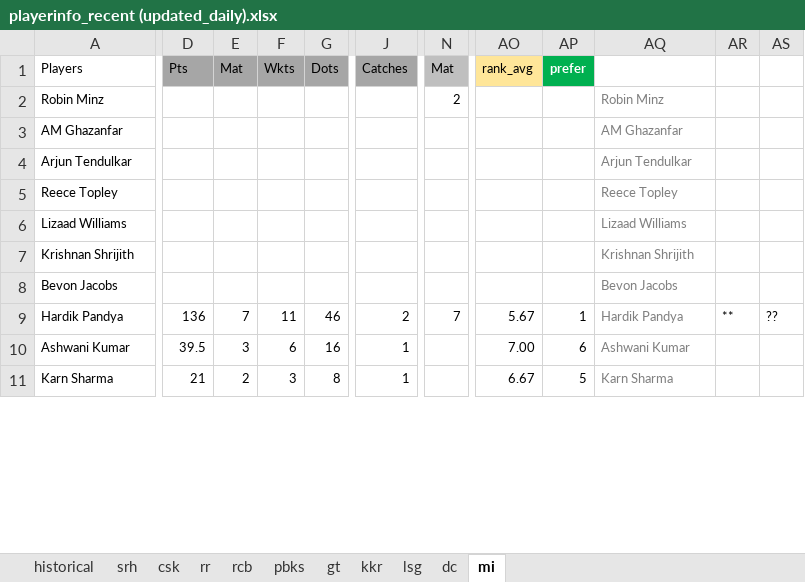
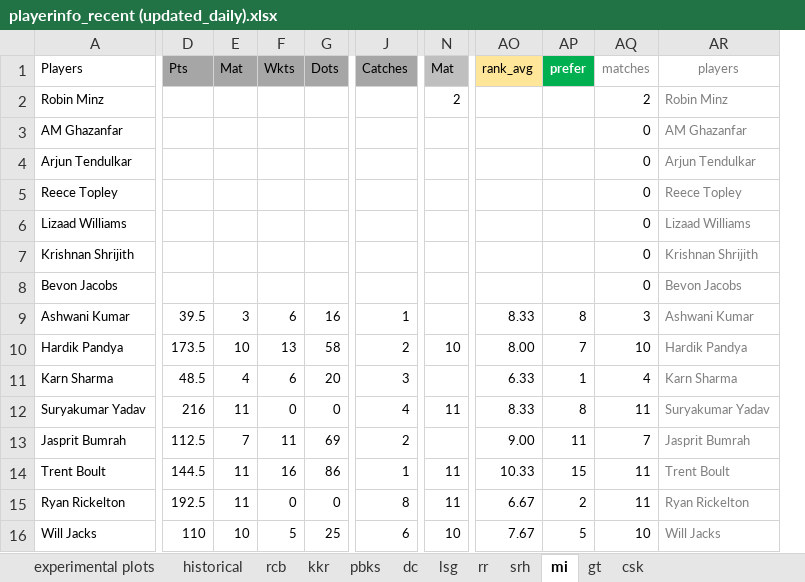
Before and after one commit to quickSilverShanks/IPL-CricPred, an Excel workbook: analysis/playerinfo_recent (updated_daily).xlsx, sheet mi, drawn as a sheet; only a part is shown, gaps mark what is left out; values as stored, in another font and other column widths than the file's, no borders; conditional formats not drawn; removed rows and columns are numbered as before the commit, all else as after; rows hold the shown columns only; the diff covers the shown part only; the diff names each change by its address in the sheet, - before the commit and + after, or states it on an @@ line.

```diff
--- a/analysis/playerinfo_recent (updated_daily).xlsx (sheet mi)
+++ b/analysis/playerinfo_recent (updated_daily).xlsx (sheet mi)
+sheet tab: experimental plots
@@ sheet tab order changed: experimental plots | historical | rcb | kkr | pbks | dc | lsg | rr | srh | mi | gt | csk @@
-column N, rows 1-2: Mat | 2
+column N, rows 1-2: Mat | 2
+column AQ, rows 1-9: matches | 2 | 0 | 0 | 0 | 0 | 0 | 0 | 3; row 11: 4
-column AR, empty
-column AS, empty
-AR1: (empty)
+AR1: players
-row 9: Hardik Pandya | 136 | 7 | 11 | 46 | 2 | 7 | 5.67 | 1 | Hardik Pandya | ** | ??
-AO9: 7.00
+AO9: 8.33
-AP9: 6
+AP9: 8
+row 10: Hardik Pandya | 173.5 | 10 | 13 | 58 | 2 | 10 | 8.00 | 7 | 10 | Hardik Pandya
-D11: 21
+D11: 48.5
-E11: 2
+E11: 4
-F11: 3
+F11: 6
-G11: 8
+G11: 20
-J11: 1
+J11: 3
-AO11: 6.67
+AO11: 6.33
-AP11: 5
+AP11: 1
+row 12: Suryakumar Yadav | 216 | 11 | 0 | 0 | 4 | 11 | 8.33 | 8 | 11 | Suryakumar Yadav
+row 13: Jasprit Bumrah | 112.5 | 7 | 11 | 69 | 2 |  | 9.00 | 11 | 7 | Jasprit Bumrah
+row 14: Trent Boult | 144.5 | 11 | 16 | 86 | 1 | 11 | 10.33 | 15 | 11 | Trent Boult
+row 15: Ryan Rickelton | 192.5 | 11 | 0 | 0 | 8 | 11 | 6.67 | 2 | 11 | Ryan Rickelton
+row 16: Will Jacks | 110 | 10 | 5 | 25 | 6 | 10 | 7.67 | 5 | 10 | Will Jacks
```
Also changed, not shown: 3 added rows, 7 removed rows and 96 edited cells elsewhere in this sheet, sheet historical, sheet gt, sheet srh, sheet pbks, sheet lsg, sheet csk, 4 more sheets, formulas that keep their value, charts or pictures, 1 other file.
